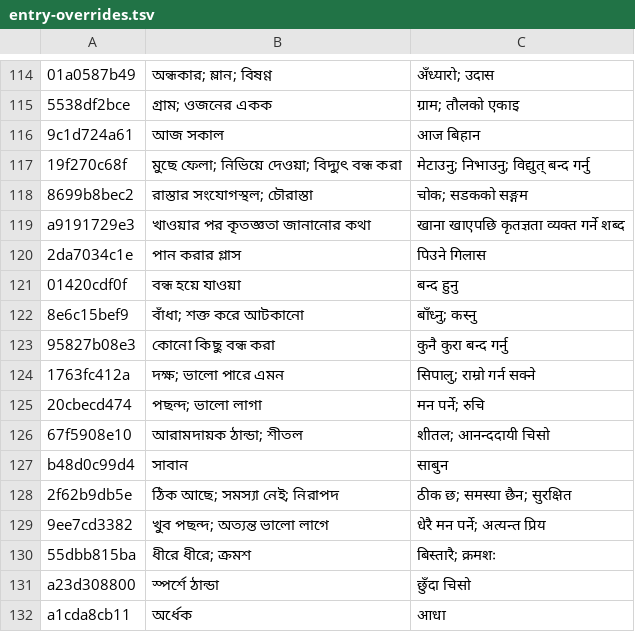
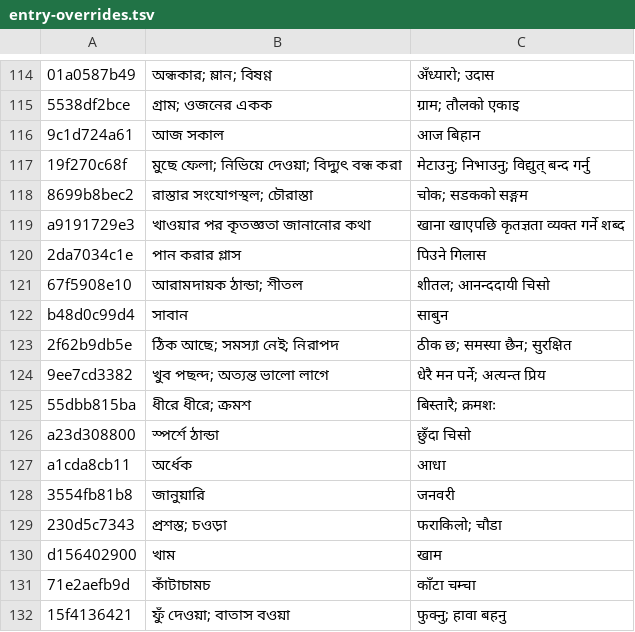
Before and after one commit to Mr04Nazmul/nihongo-path, a TSV file: translations/entry-overrides.tsv, drawn as a sheet; only a part is shown, gaps mark what is left out; the shorter side is filled out with more unchanged rows; the diff covers the shown part only.

```diff
--- a/translations/entry-overrides.tsv
+++ b/translations/entry-overrides.tsv
@@ -120,7 +120,2 @@ a9191729e3	খাওয়ার পর কৃতজ্ঞতা জানানো
 2da7034c1e	পান করার গ্লাস	पिउने गिलास
-01420cdf0f	বন্ধ হয়ে যাওয়া	बन्द हुनु
-8e6c15bef9	বাঁধা; শক্ত করে আটকানো	बाँध्नु; कस्नु
-95827b08e3	কোনো কিছু বন্ধ করা	कुनै कुरा बन्द गर्नु
-1763fc412a	দক্ষ; ভালো পারে এমন	सिपालु; राम्रो गर्न सक्ने
-20cbecd474	পছন্দ; ভালো লাগা	मन पर्ने; रुचि
 67f5908e10	আরামদায়ক ঠান্ডা; শীতল	शीतल; आनन्ददायी चिसो
```
Also changed, not shown: 39 added rows elsewhere in this file, 4 other files.
